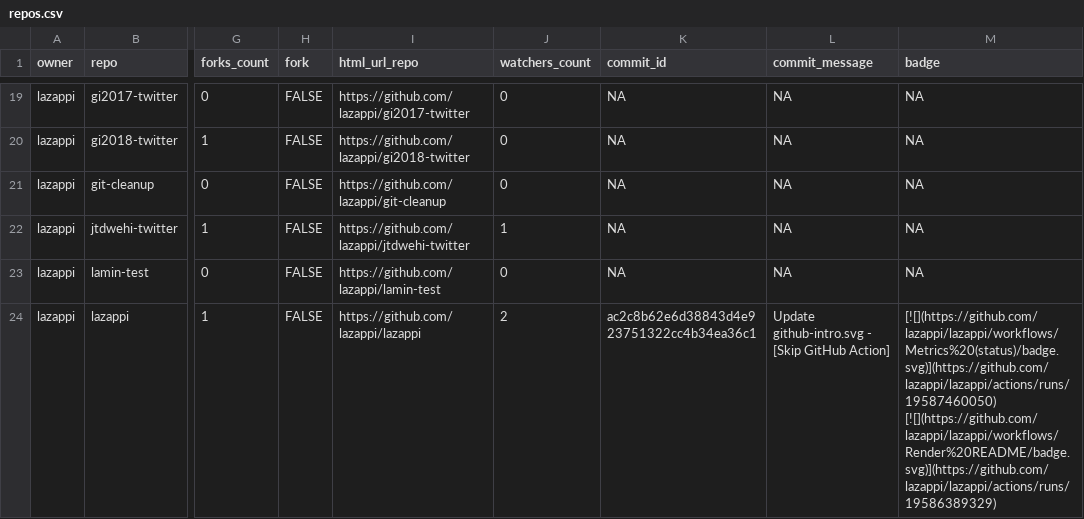
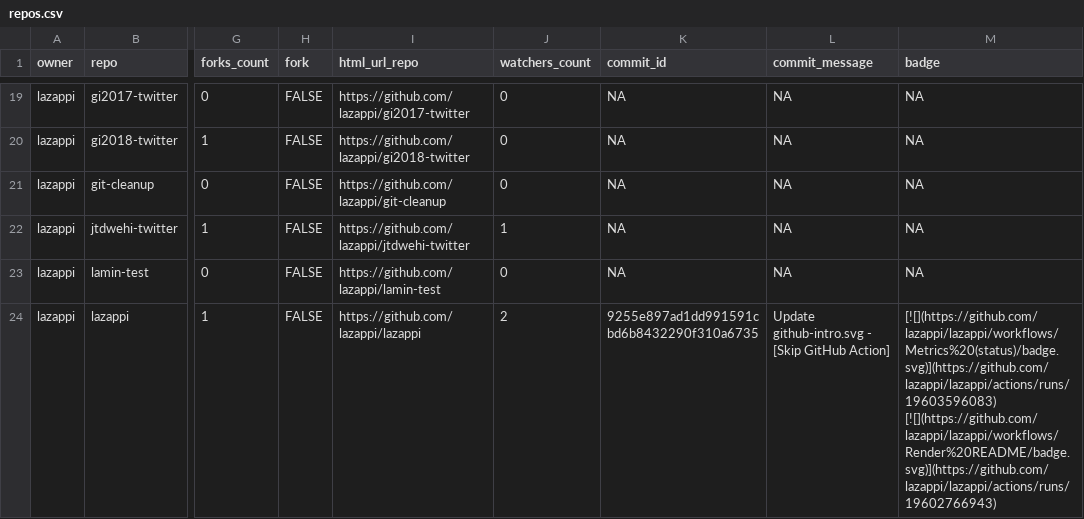
Before and after one commit to lazappi/gh-dashboard, a CSV file: repos.csv, drawn as a sheet; only a part is shown, gaps mark what is left out; the diff covers the shown part only; the diff names each change by its address in the sheet, - before the commit and + after, or states it on an @@ line.

```diff
--- a/repos.csv
+++ b/repos.csv
-K24 (commit_id): ac2c8b62e6d38843d4e923751322cc4b34ea36c1
+K24 (commit_id): 9255e897ad1dd991591cbd6b8432290f310a6735
-M24 (badge): [![](https://github.com/lazappi/lazappi/workflows/Metrics%20(status)/badge.svg)](https://github.com/lazappi/lazappi/actions/runs/19587460050) [![](https://github.com/lazappi/lazappi/workflows/Render%20README/badge.svg)](https://github.com/lazappi/lazappi/actions/runs/19586389329)
+M24 (badge): [![](https://github.com/lazappi/lazappi/workflows/Metrics%20(status)/badge.svg)](https://github.com/lazappi/lazappi/actions/runs/19603596083) [![](https://github.com/lazappi/lazappi/workflows/Render%20README/badge.svg)](https://github.com/lazappi/lazappi/actions/runs/19602766943)
```
Also changed, not shown: 5 edited cells elsewhere in this file, 1 other file.
